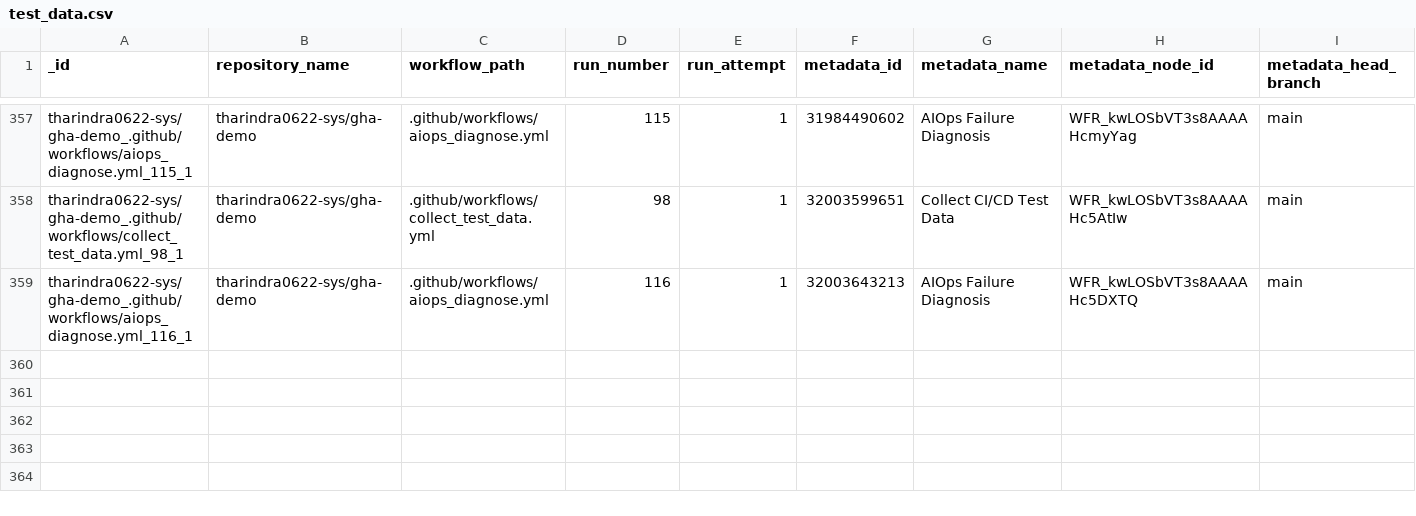
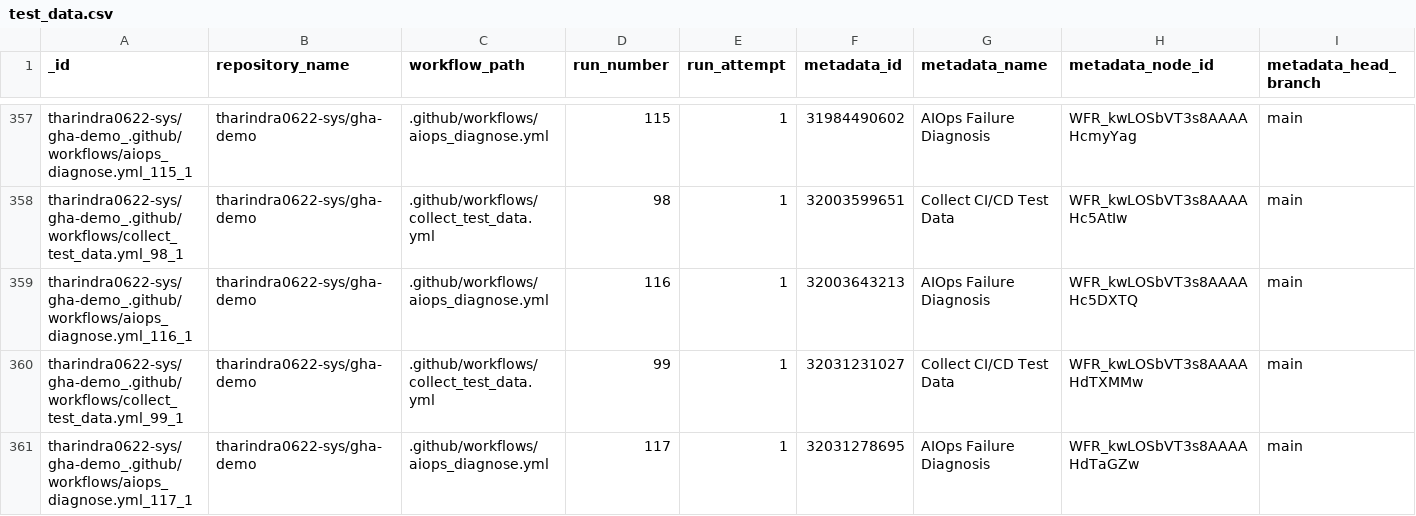
Before and after one commit to tharindra0622-sys/gha-demo, a CSV file: data/test_data.csv, drawn as a sheet; only a part is shown, gaps mark what is left out; rows hold the shown columns only; the diff names each change by its address in the sheet, - before the commit and + after, or states it on an @@ line.

```diff
--- a/data/test_data.csv
+++ b/data/test_data.csv
+row 360: tharindra0622-sys/gha-demo_.github/workflows/collect_test_data.yml_99_1 | tharindra0622-sys/gha-demo | .github/workflows/collect_test_data.yml | 99 | 1 | 32031231027 | Collect CI/CD Test Data | WFR_kwLOSbVT3s8AAAAHdTXMMw | main
+row 361: tharindra0622-sys/gha-demo_.github/workflows/aiops_diagnose.yml_117_1 | tharindra0622-sys/gha-demo | .github/workflows/aiops_diagnose.yml | 117 | 1 | 32031278695 | AIOps Failure Diagnosis | WFR_kwLOSbVT3s8AAAAHdTaGZw | main
```
Also changed, not shown: data/predictions.csv, 1 other file.
